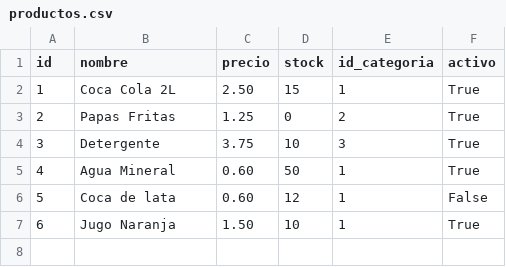
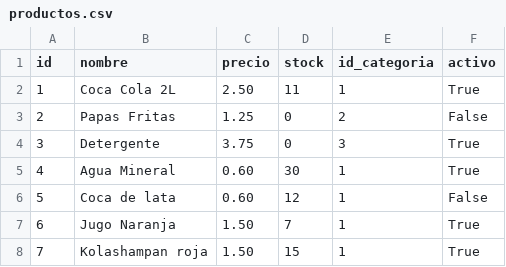
Before and after one commit to hpareds/Challenge2, a CSV file: db/productos.csv, drawn as a sheet.

```diff
--- a/db/productos.csv
+++ b/db/productos.csv
@@ -1,7 +1,8 @@
 id,nombre,precio,stock,id_categoria,activo
-1,Coca Cola 2L,2.50,15,1,True
-2,Papas Fritas,1.25,0,2,True
-3,Detergente,3.75,10,3,True
-4,Agua Mineral,0.60,50,1,True
+1,Coca Cola 2L,2.50,11,1,True
+2,Papas Fritas,1.25,0,2,False
+3,Detergente,3.75,0,3,True
+4,Agua Mineral,0.60,30,1,True
 5,Coca de lata,0.60,12,1,False
-6,Jugo Naranja,1.50,10,1,True
+6,Jugo Naranja,1.50,7,1,True
+7,Kolashampan roja,1.50,15,1,True
```
Also changed, not shown: 10 other files.
